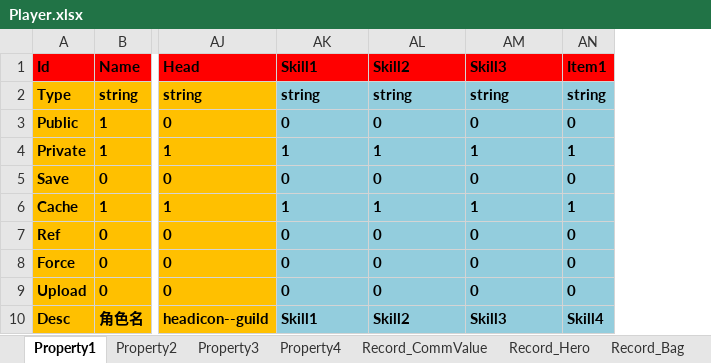
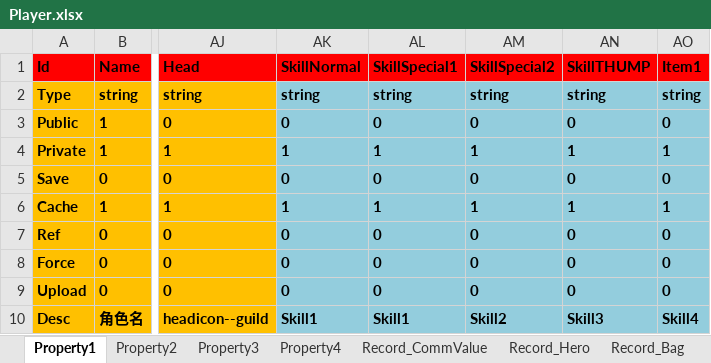
Before and after one commit to hu-81/NoahGameFramee, an Excel workbook: _Out/NFDataCfg/Excel/Player.xlsx, sheet Property1, drawn as a sheet; only a part is shown, gaps mark what is left out; values as stored, in another font and other column widths than the file's, no borders; the diff names each change by its address in the sheet, - before the commit and + after, or states it on an @@ line.

```diff
--- a/_Out/NFDataCfg/Excel/Player.xlsx (sheet Property1)
+++ b/_Out/NFDataCfg/Excel/Player.xlsx (sheet Property1)
+column AN (SkillTHUMP), rows 2-10: string | 0 | 1 | 0 | 1 | 0 | 0 | 0 | Skill3
-AK1: Skill1
+AK1: SkillNormal
-AL1: Skill2
+AL1: SkillSpecial1
-AM1: Skill3
+AM1: SkillSpecial2
-AL10 (SkillSpecial1): Skill2
+AL10 (SkillSpecial1): Skill1
-AM10 (SkillSpecial2): Skill3
+AM10 (SkillSpecial2): Skill2
```
Also changed, not shown: _Out/NFDataCfg/Excel/NPC.xlsx, 7 other files.
